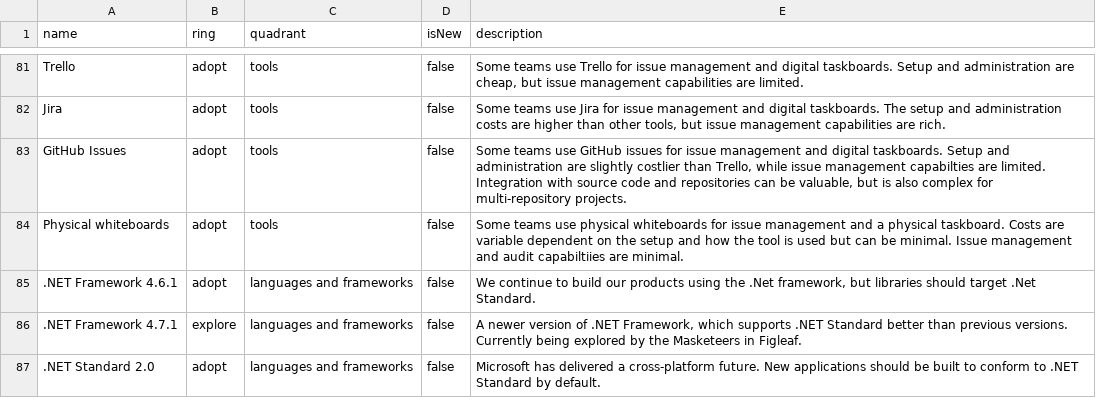
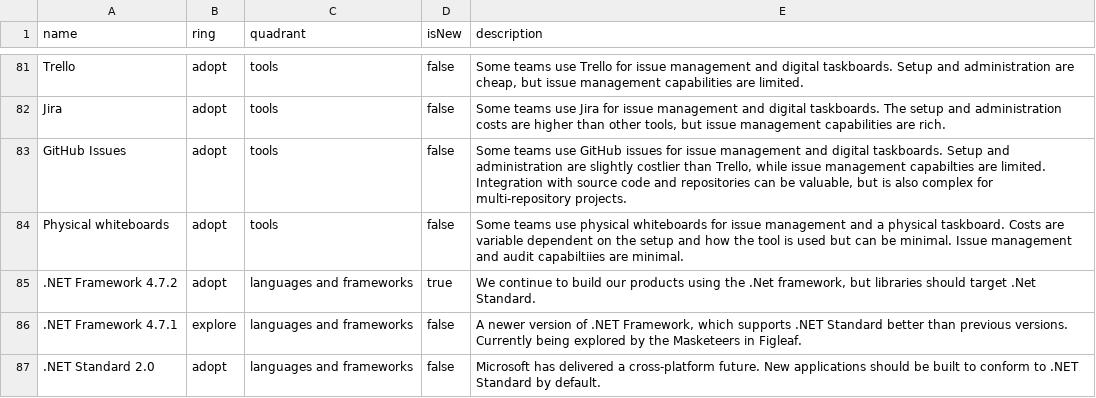
Before and after one commit to red-gate/Tech-Radar, a CSV file: radar.csv, drawn as a sheet; only a part is shown, gaps mark what is left out.

Commit message:
Update 'adopt' .Net Framework version to 4.7.2

```diff
--- a/radar.csv
+++ b/radar.csv
@@ -84,3 +84,3 @@ GitHub Issues,adopt,tools,false,"Some teams use GitHub issues for issue manageme
 Physical whiteboards,adopt,tools,false,"Some teams use physical whiteboards for issue management and a physical taskboard. Costs are variable dependent on the setup and how the tool is used but can be minimal. Issue management and audit capabiltiies are minimal."
-".NET Framework 4.6.1",adopt,languages and frameworks,false,"We continue to build our products using the .Net framework, but libraries should target .Net Standard."
+".NET Framework 4.7.2",adopt,languages and frameworks,true,"We continue to build our products using the .Net framework, but libraries should target .Net Standard."
 ".NET Framework 4.7.1",explore,languages and frameworks,false,"A newer version of .NET Framework, which supports .NET Standard better than previous versions. Currently being explored by the Masketeers in Figleaf."
```
